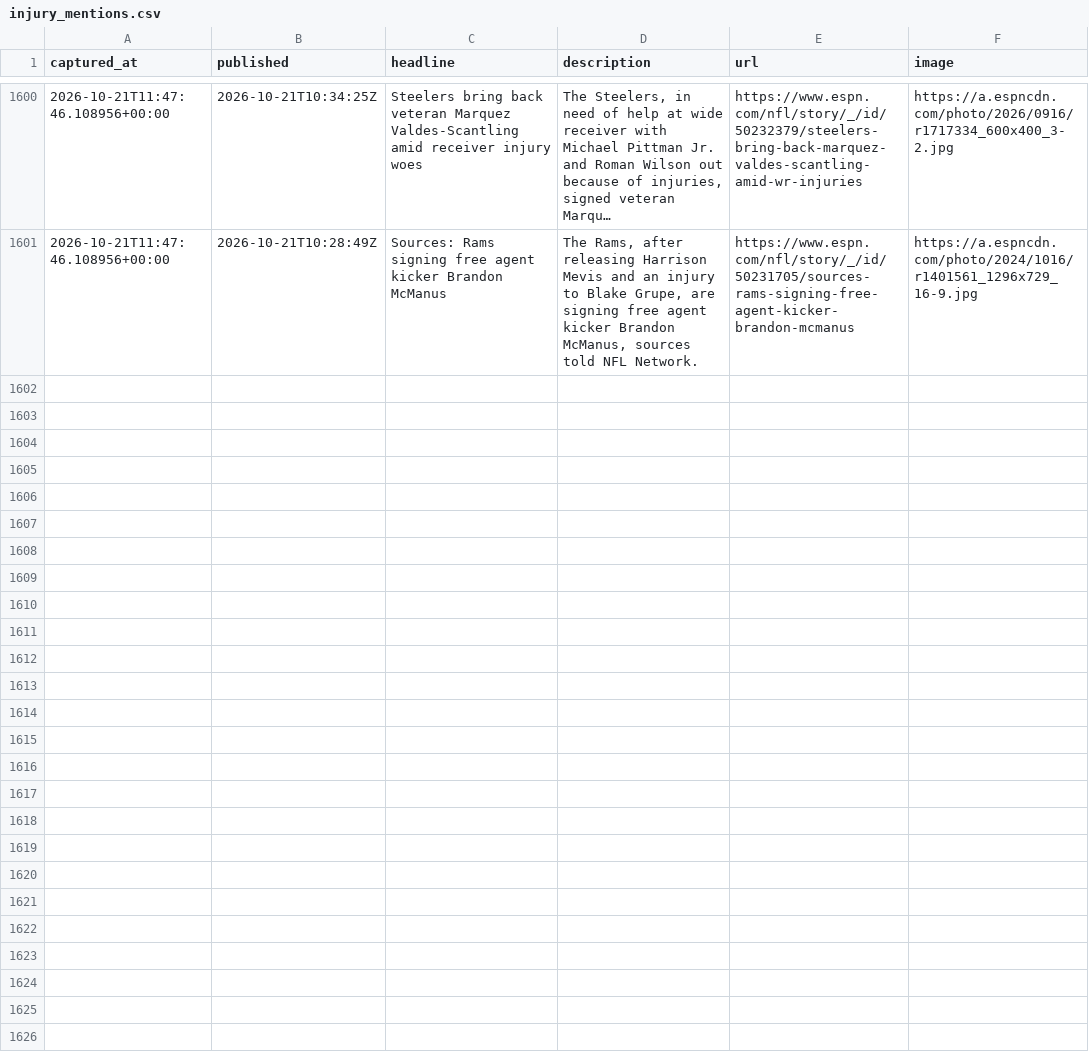
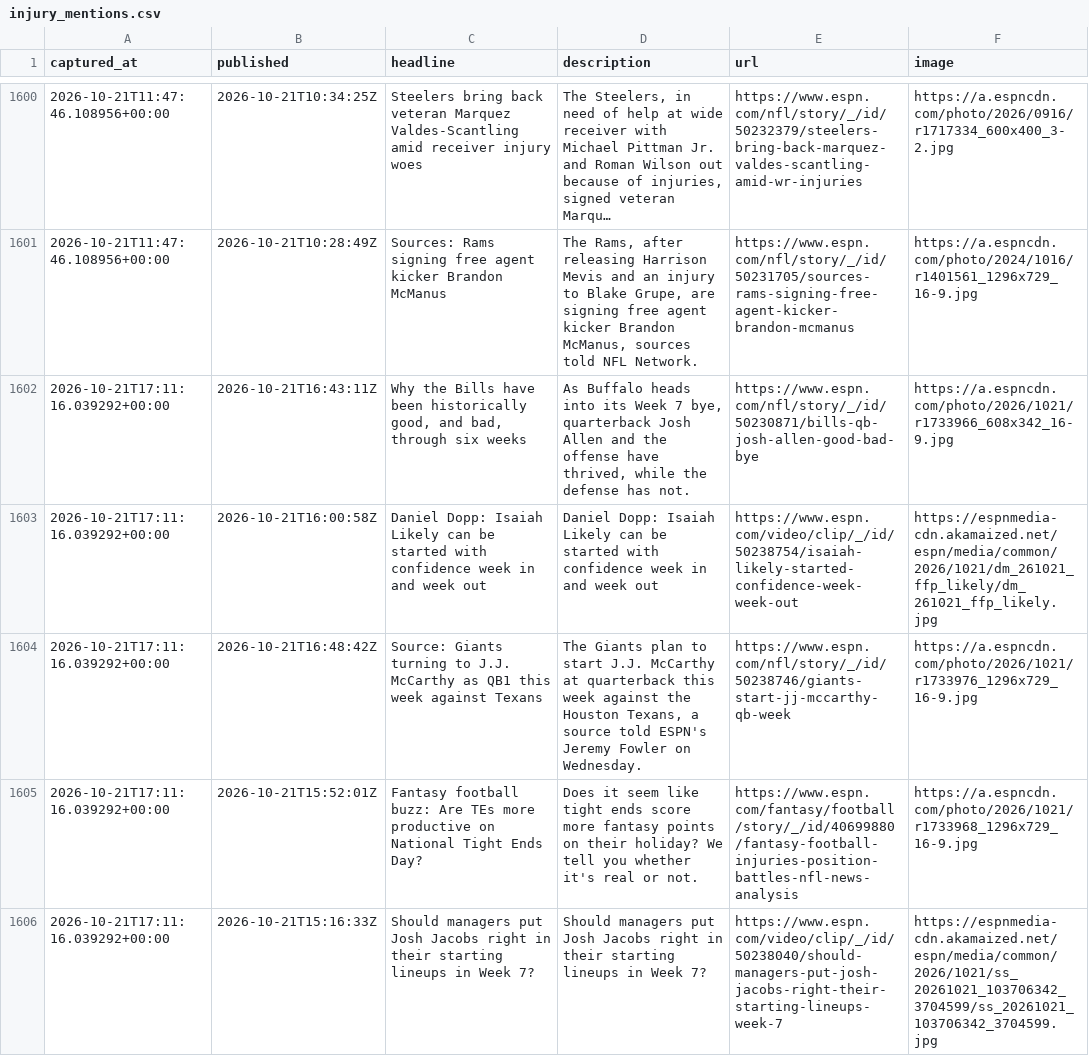
Before and after one commit to cmhart13-boop/OneMoreShiva-Native, a CSV file: data/injury_mentions.csv, drawn as a sheet; only a part is shown, gaps mark what is left out; long unchanged cells end in …; the diff covers the shown part only; the diff names each change by its address in the sheet, - before the commit and + after, or states it on an @@ line.

```diff
--- a/data/injury_mentions.csv
+++ b/data/injury_mentions.csv
+row 1602: 2026-10-21T17:11:16.039292+00:00 | 2026-10-21T16:43:11Z | Why the Bills have been historically good, and bad, through six weeks | As Buffalo heads into its Week 7 bye, quarterback Josh Allen and the offense have thrived, while the defense has not. | https://www.espn.com/nfl/story/_/id/50230871/bills-qb-josh-allen-good-bad-bye | https://a.espncdn.com/photo/2026/1021/r1733966_608x342_16-9.jpg
+row 1603: 2026-10-21T17:11:16.039292+00:00 | 2026-10-21T16:00:58Z | Daniel Dopp: Isaiah Likely can be started with confidence week in and week out | Daniel Dopp: Isaiah Likely can be started with confidence week in and week out | https://www.espn.com/video/clip/_/id/50238754/isaiah-likely-started-confidence-week-week-out | https://espnmedia-cdn.akamaized.net/espn/media/common/2026/1021/dm_261021_ffp_likely/dm_261021_ffp_likely.jpg
+row 1604: 2026-10-21T17:11:16.039292+00:00 | 2026-10-21T16:48:42Z | Source: Giants turning to J.J. McCarthy as QB1 this week against Texans | The Giants plan to start J.J. McCarthy at quarterback this week against the Houston Texans, a source told ESPN's Jeremy Fowler on Wednesday. | https://www.espn.com/nfl/story/_/id/50238746/giants-start-jj-mccarthy-qb-week | https://a.espncdn.com/photo/2026/1021/r1733976_1296x729_16-9.jpg
+row 1605: 2026-10-21T17:11:16.039292+00:00 | 2026-10-21T15:52:01Z | Fantasy football buzz: Are TEs more productive on National Tight Ends Day? | Does it seem like tight ends score more fantasy points on their holiday? We tell you whether it's real or not. | https://www.espn.com/fantasy/football/story/_/id/40699880/fantasy-football-injuries-position-battles-nfl-news-analysis | https://a.espncdn.com/photo/2026/1021/r1733968_1296x729_16-9.jpg
+row 1606: 2026-10-21T17:11:16.039292+00:00 | 2026-10-21T15:16:33Z | Should managers put Josh Jacobs right in their starting lineups in Week 7? | Should managers put Josh Jacobs right in their starting lineups in Week 7? | https://www.espn.com/video/clip/_/id/50238040/should-managers-put-josh-jacobs-right-their-starting-lineups-week-7 | https://espnmedia-cdn.akamaized.net/espn/media/common/2026/1021/ss_20261021_103706342_3704599/ss_20261021_103706342_3704599.jpg
```
Also changed, not shown: 4 added rows elsewhere in this file, 2 other files.
